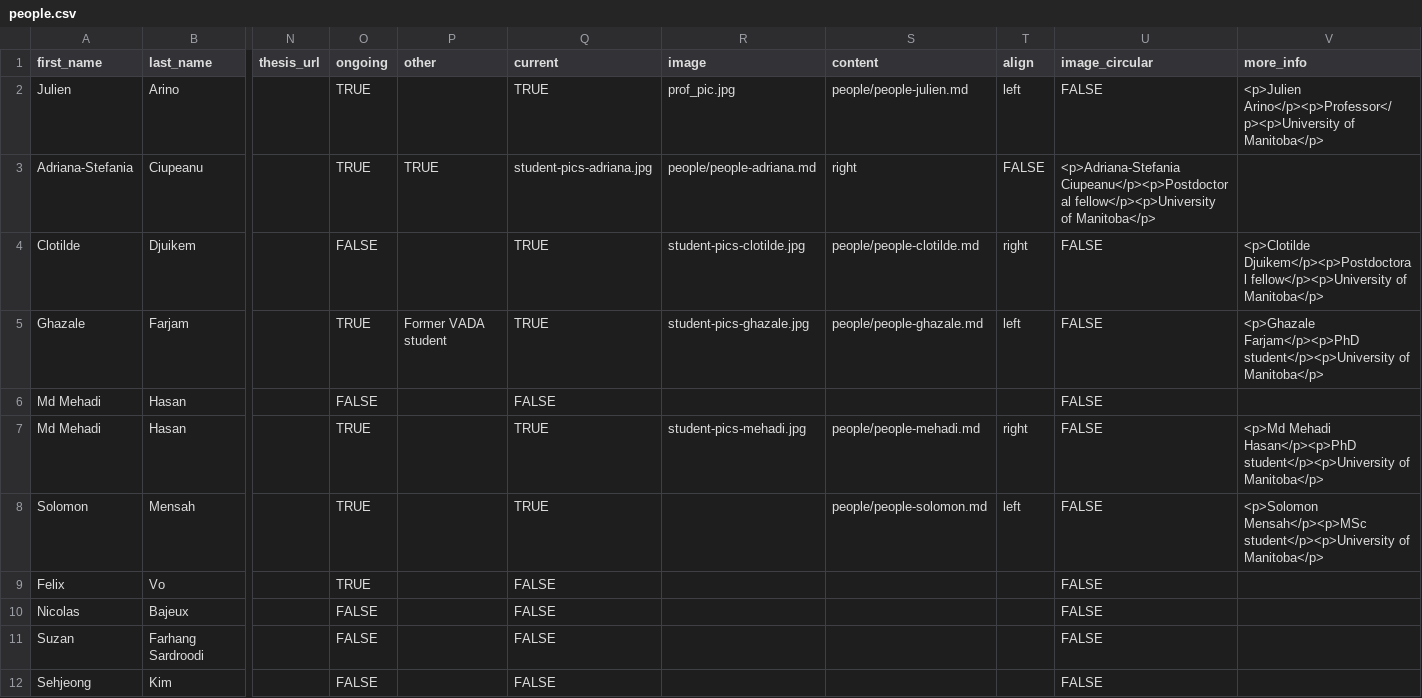
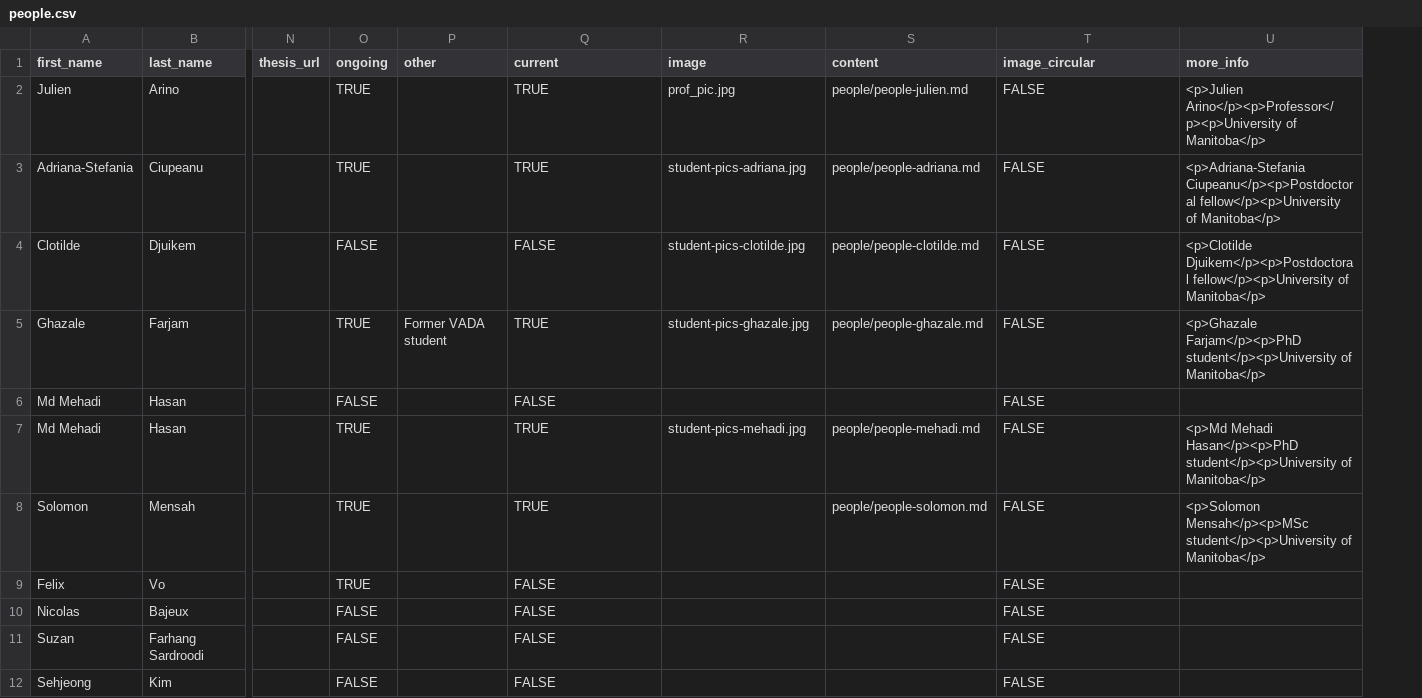
Before and after one commit to julien-arino/julien-arino.github.io, a CSV file: _data/people.csv, drawn as a sheet; only a part is shown, gaps mark what is left out; removed rows and columns are numbered as before the commit, all else as after; the diff names each change by its address in the sheet, - before the commit and + after, or states it on an @@ line.

Commit message:
refactor: update team member data structure by removing alignment field from CSV and templates

```diff
--- a/_data/people.csv
+++ b/_data/people.csv
-column T (align), rows 2-8: left | FALSE | right | left |  | right | left
-P3 (other): TRUE
+P3 (other): (empty)
-Q3 (current): student-pics-adriana.jpg
+Q3 (current): TRUE
-R3 (image): people/people-adriana.md
+R3 (image): student-pics-adriana.jpg
-S3 (content): right
+S3 (content): people/people-adriana.md
-T3 (image_circular): <p>Adriana-Stefania Ciupeanu</p><p>Postdoctoral fellow</p><p>University of Manitoba</p>
+T3 (image_circular): FALSE
-U3 (more_info): (empty)
+U3 (more_info): <p>Adriana-Stefania Ciupeanu</p><p>Postdoctoral fellow</p><p>University of Manitoba</p>
-Q4 (current): TRUE
+Q4 (current): FALSE
```
Also changed, not shown: 2 other files.
